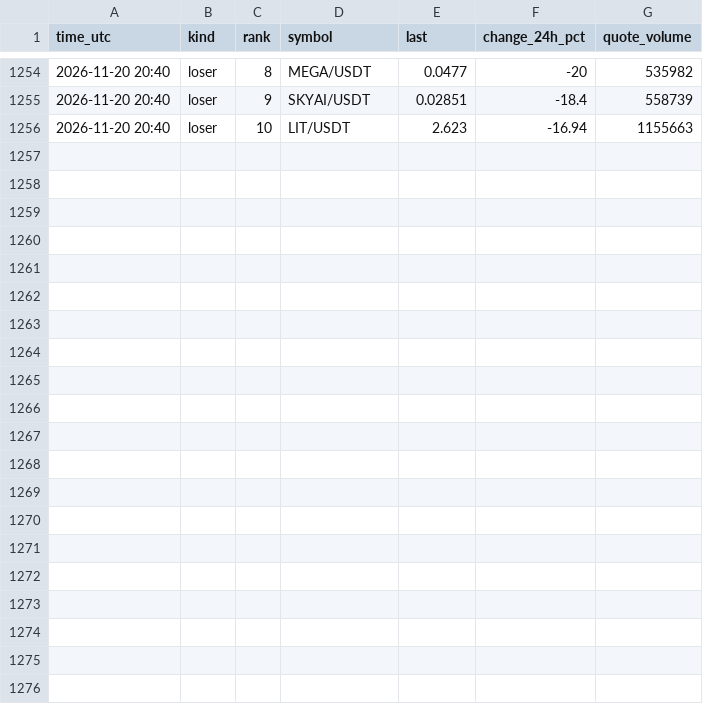
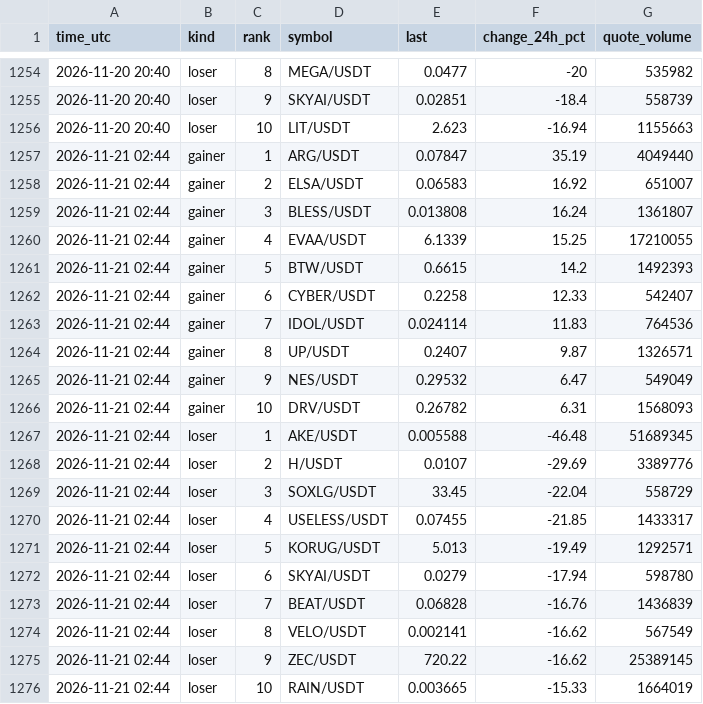
Before and after one commit to FlameSovereign/Cryptocurrency, a CSV file: data/gate_movers.csv, drawn as a sheet; only a part is shown, gaps mark what is left out.

```diff
--- a/data/gate_movers.csv
+++ b/data/gate_movers.csv
@@ -1256 +1256,21 @@ time_utc,kind,rank,symbol,last,change_24h_pct,quote_volume
 2026-11-20 20:40,loser,10,LIT/USDT,2.623,-16.94,1155663
+2026-11-21 02:44,gainer,1,ARG/USDT,0.07847,35.19,4049440
+2026-11-21 02:44,gainer,2,ELSA/USDT,0.06583,16.92,651007
+2026-11-21 02:44,gainer,3,BLESS/USDT,0.013808,16.24,1361807
+2026-11-21 02:44,gainer,4,EVAA/USDT,6.1339,15.25,17210055
+2026-11-21 02:44,gainer,5,BTW/USDT,0.6615,14.2,1492393
+2026-11-21 02:44,gainer,6,CYBER/USDT,0.2258,12.33,542407
+2026-11-21 02:44,gainer,7,IDOL/USDT,0.024114,11.83,764536
+2026-11-21 02:44,gainer,8,UP/USDT,0.2407,9.87,1326571
+2026-11-21 02:44,gainer,9,NES/USDT,0.29532,6.47,549049
+2026-11-21 02:44,gainer,10,DRV/USDT,0.26782,6.31,1568093
+2026-11-21 02:44,loser,1,AKE/USDT,0.005588,-46.48,51689345
+2026-11-21 02:44,loser,2,H/USDT,0.0107,-29.69,3389776
+2026-11-21 02:44,loser,3,SOXLG/USDT,33.45,-22.04,558729
+2026-11-21 02:44,loser,4,USELESS/USDT,0.07455,-21.85,1433317
+2026-11-21 02:44,loser,5,KORUG/USDT,5.013,-19.49,1292571
+2026-11-21 02:44,loser,6,SKYAI/USDT,0.0279,-17.94,598780
+2026-11-21 02:44,loser,7,BEAT/USDT,0.06828,-16.76,1436839
+2026-11-21 02:44,loser,8,VELO/USDT,0.002141,-16.62,567549
+2026-11-21 02:44,loser,9,ZEC/USDT,720.22,-16.62,25389145
+2026-11-21 02:44,loser,10,RAIN/USDT,0.003665,-15.33,1664019
```
Also changed, not shown: data/fear_greed.csv, data/stock_tokens.csv, 1 other file.
